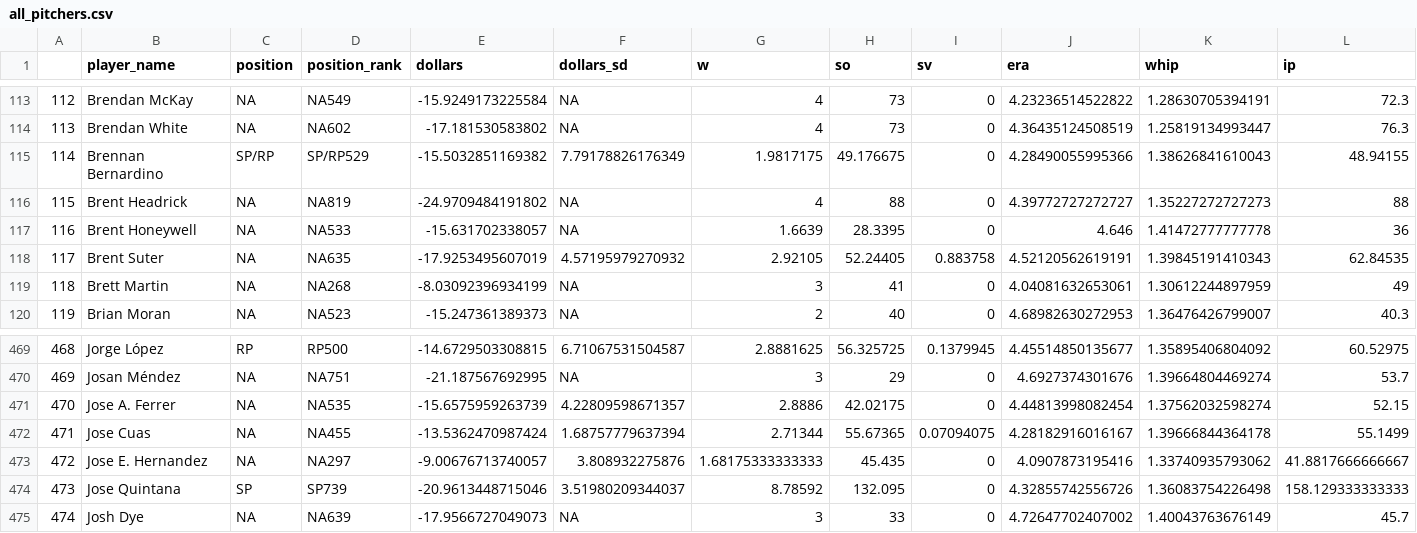
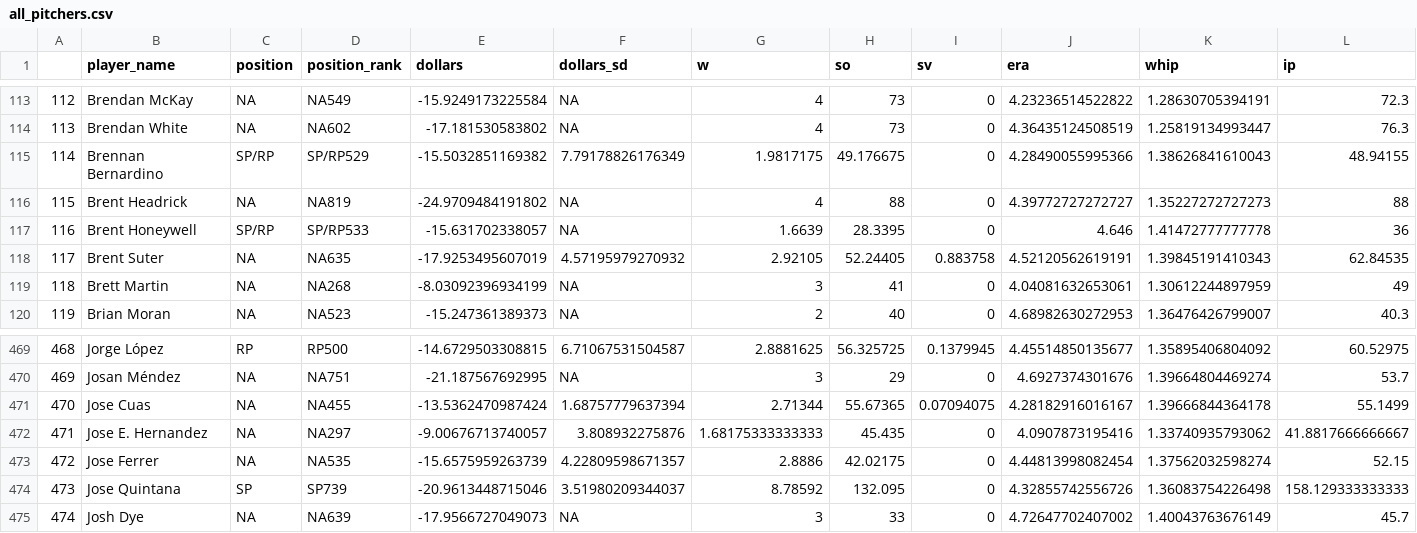
Before and after one commit to bdidds2/Betting, a CSV file: ottoneu/all_pitchers.csv, drawn as a sheet; only a part is shown, gaps mark what is left out; removed rows and columns are numbered as before the commit, all else as after; rows hold the shown columns only; the diff names each change by its address in the sheet, - before the commit and + after, or states it on an @@ line.

```diff
--- a/ottoneu/all_pitchers.csv
+++ b/ottoneu/all_pitchers.csv
-C117 (position): NA
+C117 (position): SP/RP
-D117 (position_rank): NA533
+D117 (position_rank): SP/RP533
-row 471: 470 | Jose A. Ferrer | NA | NA535 | -15.6575959263739 | 4.22809598671357 | 2.8886 | 42.02175 | 0 | 4.44813998082454 | 1.37562032598274 | 52.15
-A471: 471
+A471: 470
-A472: 472
+A472: 471
+row 473: 472 | Jose Ferrer | NA | NA535 | -15.6575959263739 | 4.22809598671357 | 2.8886 | 42.02175 | 0 | 4.44813998082454 | 1.37562032598274 | 52.15
```
Also changed, not shown: ottoneu/all_hitters.csv, ottoneu/bum_bum_pitchers.csv, 4 other files.
